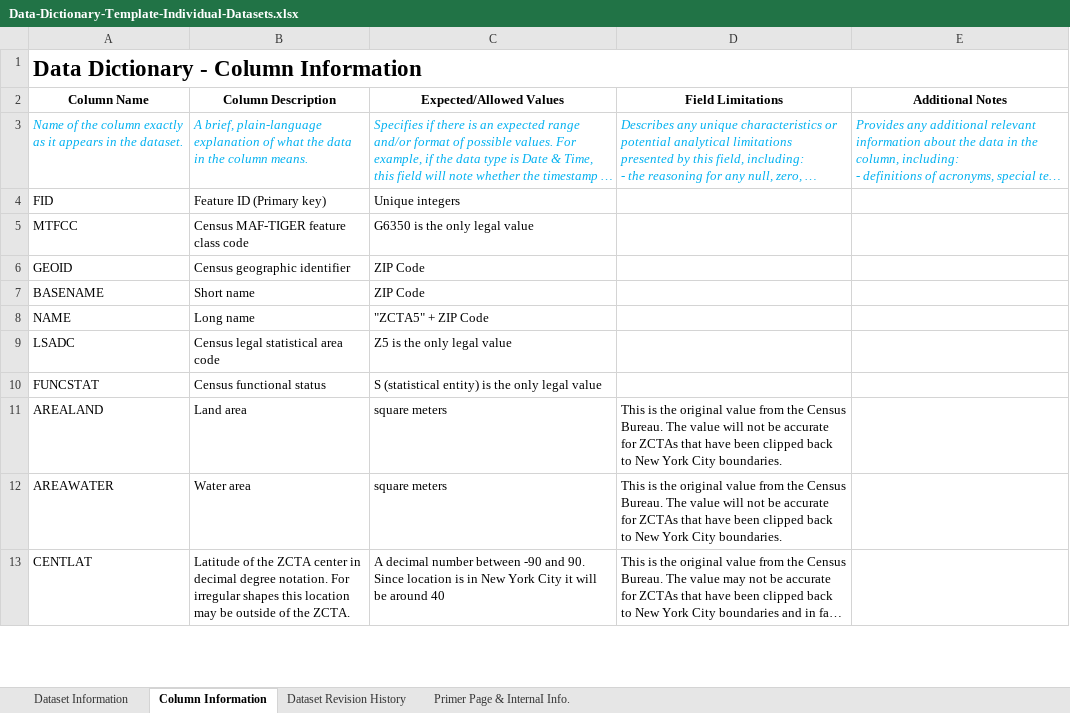
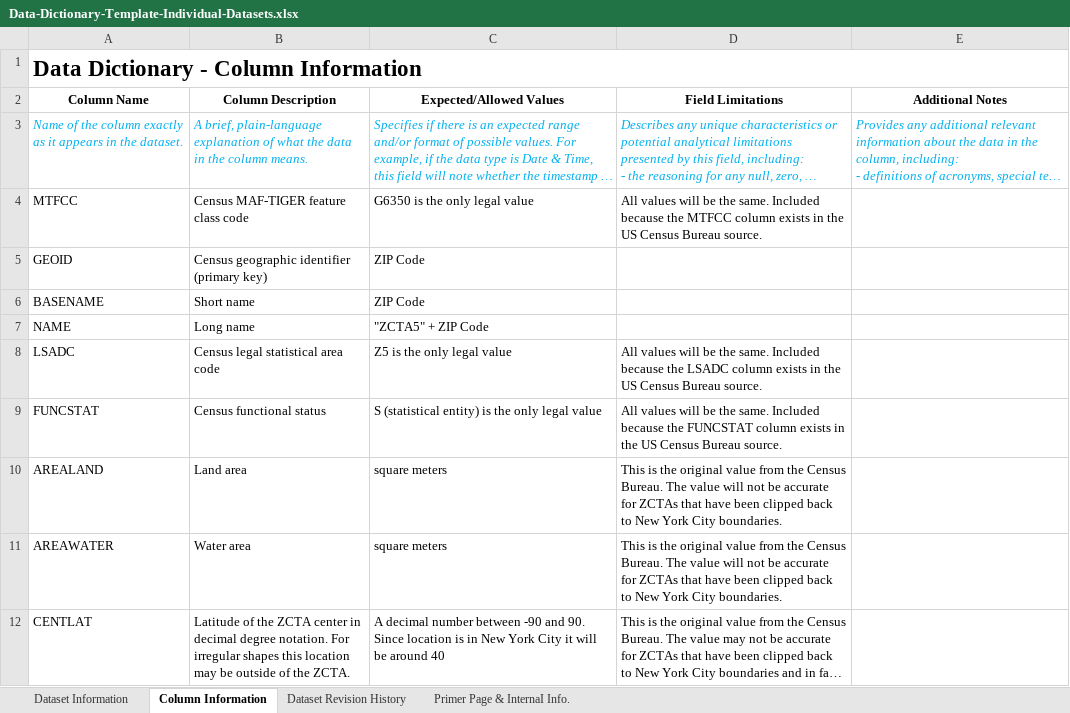
Before and after one commit to mattyschell/ZNZCTA, an Excel workbook: doc/Data-Dictionary-Template-Individual-Datasets.xlsx, sheet Column Information, drawn as a sheet; only a part is shown; long unchanged cells end in …; values as stored, in another font and other column widths than the file's, no borders; removed rows and columns are numbered as before the commit, all else as after; the diff covers the shown part only; the diff names each change by its address in the sheet, - before the commit and + after, or states it on an @@ line.

Commit message:
updates data dictionary based on comments from CB

```diff
--- a/doc/Data-Dictionary-Template-Individual-Datasets.xlsx (sheet Column Information)
+++ b/doc/Data-Dictionary-Template-Individual-Datasets.xlsx (sheet Column Information)
-row 4: FID | Feature ID (Primary key) | Unique integers
-D4 (Field Limitations): (empty)
+D4 (Field Limitations): All values will be the same. Included because the MTFCC column exists in the US Census Bureau source.
-B5 (Column Description): Census geographic identifier
+B5 (Column Description): Census geographic identifier (primary key)
-D8 (Field Limitations): (empty)
+D8 (Field Limitations): All values will be the same. Included because the LSADC column exists in the US Census Bureau source.
-D9 (Field Limitations): (empty)
+D9 (Field Limitations): All values will be the same. Included because the FUNCSTAT column exists in the US Census Bureau source.
```
Also changed, not shown: 1 added row and 3 edited cells elsewhere in this sheet.
